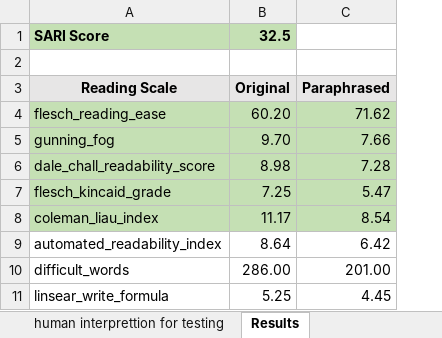
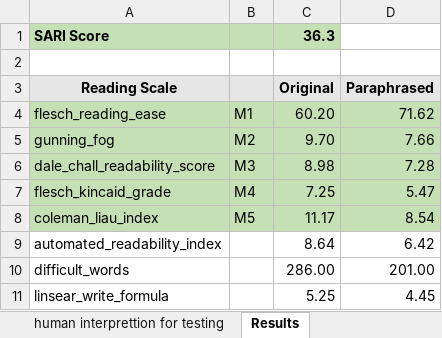
Before and after one commit to prawaal/DataCorpus, an Excel workbook: Translation Corpus.xlsx, sheet Results, drawn as a sheet; values as stored, in another font and other column widths than the file's, no borders; charts and pictures not drawn; addresses are those after the commit; the diff names each change by its address in the sheet, - before the commit and + after, or states it on an @@ line.

```diff
--- a/Translation Corpus.xlsx (sheet Results)
+++ b/Translation Corpus.xlsx (sheet Results)
+column B, rows 4-8: M1 | M2 | M3 | M4 | M5
-C1 (Original): 32.5
+C1 (Original): 36.3
```
Also changed, not shown: sheet human interprettion for testing, charts or pictures.
